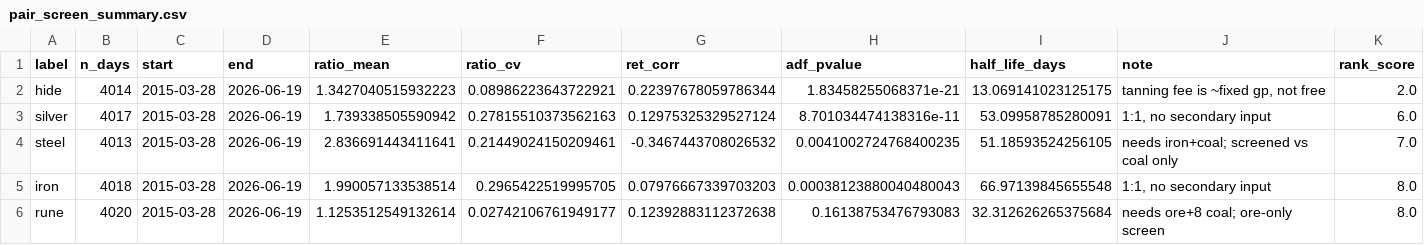
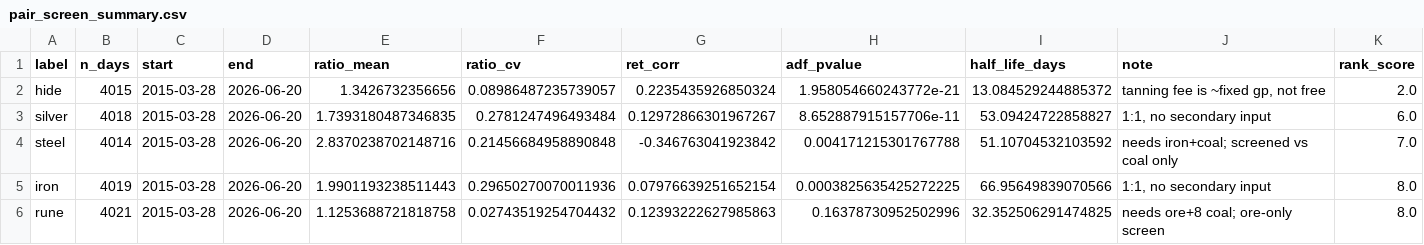
Before and after one commit to TomGreenwoodPhysics/GEcko, a CSV file: data/screen/pair_screen_summary.csv, drawn as a sheet; only a part is shown; the diff covers the shown part only.

```diff
--- a/data/screen/pair_screen_summary.csv
+++ b/data/screen/pair_screen_summary.csv
@@ -1,6 +1,6 @@
 label,n_days,start,end,ratio_mean,ratio_cv,ret_corr,adf_pvalue,half_life_days,note,rank_score
-hide,4014,2015-03-28,2026-06-19,1.3427040515932223,0.08986223643722921,0.22397678059786344,1.83458255068371e-21,13.069141023125175,"tanning fee is ~fixed gp, not free",2.0
-silver,4017,2015-03-28,2026-06-19,1.739338505590942,0.27815510373562163,0.12975325329527124,8.701034474138316e-11,53.09958785280091,"1:1, no secondary input",6.0
-steel,4013,2015-03-28,2026-06-19,2.836691443411641,0.21449024150209461,-0.3467443708026532,0.0041002724768400235,51.18593524256105,needs iron+coal; screened vs coal only,7.0
-iron,4018,2015-03-28,2026-06-19,1.990057133538514,0.2965422519995705,0.07976667339703203,0.00038123880040480043,66.97139845655548,"1:1, no secondary input",8.0
-rune,4020,2015-03-28,2026-06-19,1.1253512549132614,0.02742106761949177,0.12392883112372638,0.16138753476793083,32.312626265375684,needs ore+8 coal; ore-only screen,8.0
+hide,4015,2015-03-28,2026-06-20,1.3426732356656,0.08986487235739057,0.2235435926850324,1.958054660243772e-21,13.084529244885372,"tanning fee is ~fixed gp, not free",2.0
+silver,4018,2015-03-28,2026-06-20,1.7393180487346835,0.2781247496493484,0.12972866301967267,8.652887915157706e-11,53.09424722858827,"1:1, no secondary input",6.0
+steel,4014,2015-03-28,2026-06-20,2.8370238702148716,0.21456684958890848,-0.346763041923842,0.004171215301767788,51.10704532103592,needs iron+coal; screened vs coal only,7.0
+iron,4019,2015-03-28,2026-06-20,1.9901193238511443,0.29650270070011936,0.07976639251652154,0.0003825635425272225,66.95649839070566,"1:1, no secondary input",8.0
+rune,4021,2015-03-28,2026-06-20,1.1253688721818758,0.02743519254704432,0.12393222627985863,0.16378730952502996,32.352506291474825,needs ore+8 coal; ore-only screen,8.0
```
Also changed, not shown: 21 edited cells elsewhere in this file, data/clean/iron_daily_clean.csv, data/clean/iron_realtime_clean.csv, 24 other files.
